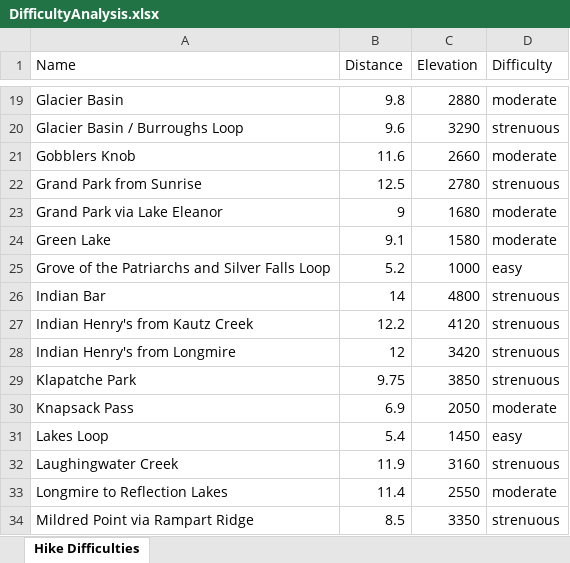
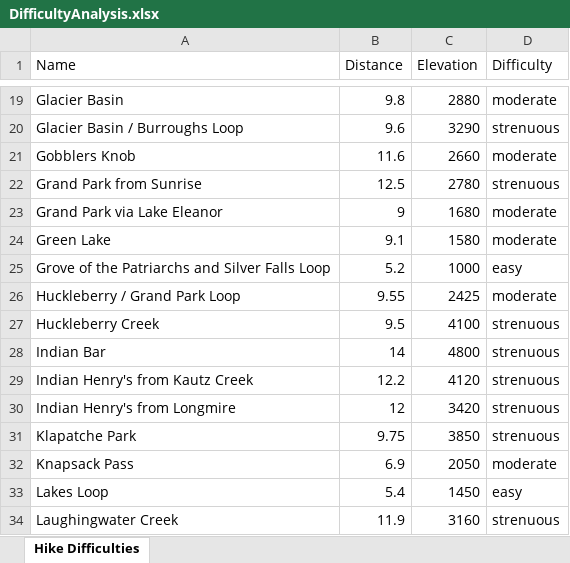
Before and after one commit to shawnhar/HikingTahoma, an Excel workbook: DifficultyAnalysis.xlsx, sheet Hike Difficulties, drawn as a sheet; only a part is shown, gaps mark what is left out; the shorter side is filled out with more unchanged rows; values as stored, in another font and other column widths than the file's, no borders; charts and pictures and table styles not drawn; the diff names each change by its address in the sheet, - before the commit and + after, or states it on an @@ line.

Commit message:
Add Huckleberry Creek

```diff
--- a/DifficultyAnalysis.xlsx (sheet Hike Difficulties)
+++ b/DifficultyAnalysis.xlsx (sheet Hike Difficulties)
+row 26: Huckleberry / Grand Park Loop | 9.55 | 2425 | moderate
+row 27: Huckleberry Creek | 9.5 | 4100 | strenuous
```
Also changed, not shown: charts or pictures, 18 other files.
